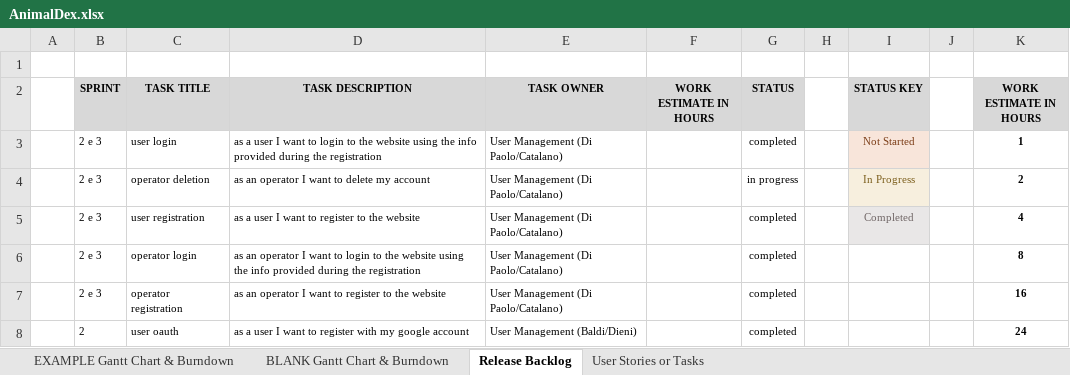
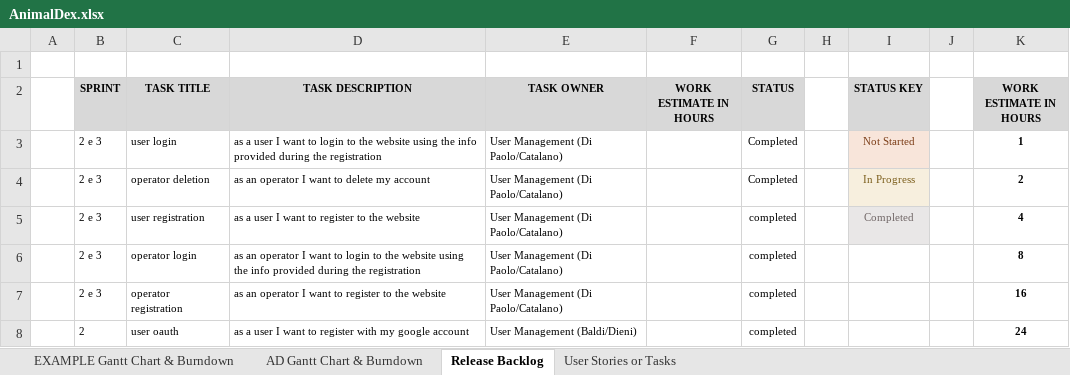
Before and after one commit to Neutrino6/AnimalDex, an Excel workbook: docs/AnimalDex.xlsx, sheet Release Backlog, drawn as a sheet; only a part is shown; values as stored, in another font and other column widths than the file's, no borders; conditional formats and table styles not drawn; the diff names each change by its address in the sheet, - before the commit and + after, or states it on an @@ line.

```diff
--- a/docs/AnimalDex.xlsx (sheet Release Backlog)
+++ b/docs/AnimalDex.xlsx (sheet Release Backlog)
-sheet tab: BLANK Gantt Chart & Burndown
+sheet tab: AD Gantt Chart & Burndown
-G3 (STATUS): completed
+G3 (STATUS): Completed
-G4 (STATUS): in progress
+G4 (STATUS): Completed
```
Also changed, not shown: sheet AD Gantt Chart & Burndown, charts or pictures, 5 other files.
